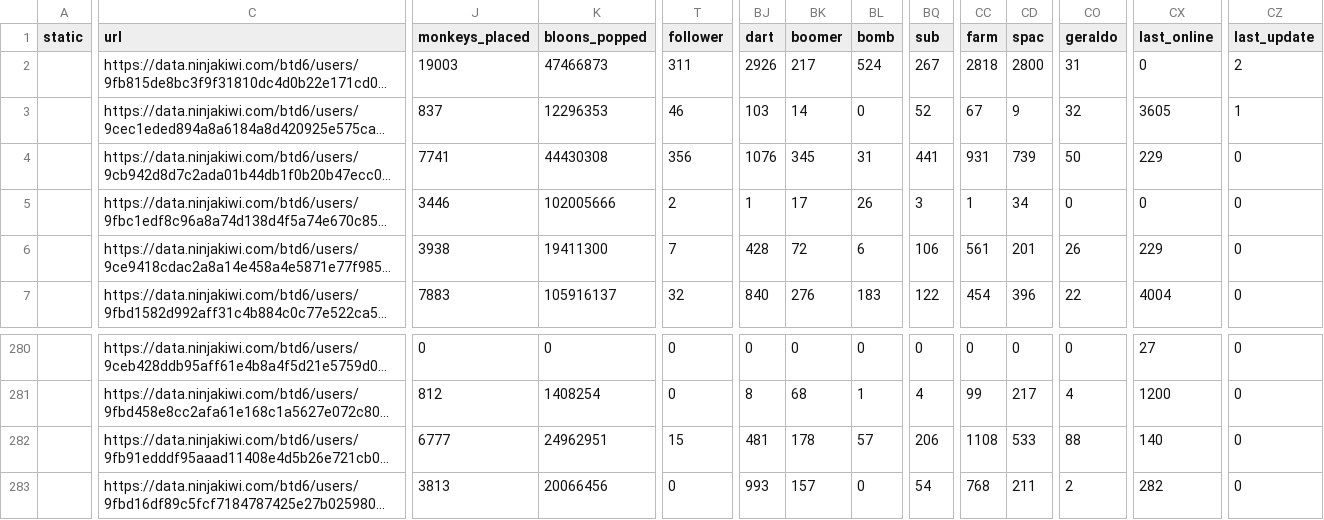
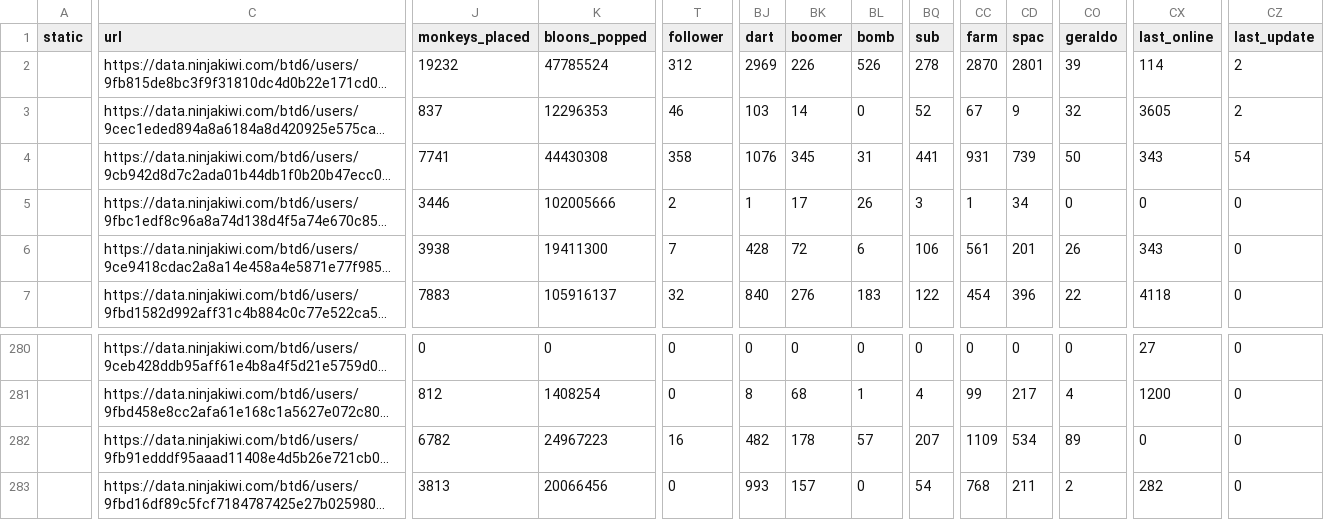
Before and after one commit to ducanup01/btd6boss, a CSV file: boss_elite_info.csv, drawn as a sheet; only a part is shown, gaps mark what is left out; long unchanged cells end in …; the diff covers the shown part only; the diff names each change by its address in the sheet, - before the commit and + after, or states it on an @@ line.

Commit message:
automatic updater

```diff
--- a/boss_elite_info.csv
+++ b/boss_elite_info.csv
-J2 (monkeys_placed): 19003
+J2 (monkeys_placed): 19232
-K2 (bloons_popped): 47466873
+K2 (bloons_popped): 47785524
-T2 (follower): 311
+T2 (follower): 312
-BJ2 (dart): 2926
+BJ2 (dart): 2969
-BK2 (boomer): 217
+BK2 (boomer): 226
-BL2 (bomb): 524
+BL2 (bomb): 526
-BQ2 (sub): 267
+BQ2 (sub): 278
-CC2 (farm): 2818
+CC2 (farm): 2870
-CD2 (spac): 2800
+CD2 (spac): 2801
-CO2 (geraldo): 31
+CO2 (geraldo): 39
-CX2 (last_online): 0
+CX2 (last_online): 114
-CZ3 (last_update): 1
+CZ3 (last_update): 2
-T4 (follower): 356
+T4 (follower): 358
-CX4 (last_online): 229
+CX4 (last_online): 343
-CZ4 (last_update): 0
+CZ4 (last_update): 54
-CX6 (last_online): 229
+CX6 (last_online): 343
-CX7 (last_online): 4004
+CX7 (last_online): 4118
-J282 (monkeys_placed): 6777
+J282 (monkeys_placed): 6782
-K282 (bloons_popped): 24962951
+K282 (bloons_popped): 24967223
-T282 (follower): 15
+T282 (follower): 16
-BJ282 (dart): 481
+BJ282 (dart): 482
-BQ282 (sub): 206
+BQ282 (sub): 207
-CC282 (farm): 1108
+CC282 (farm): 1109
-CD282 (spac): 533
+CD282 (spac): 534
-CO282 (geraldo): 88
+CO282 (geraldo): 89
-CX282 (last_online): 140
+CX282 (last_online): 0
```
Also changed, not shown: 92 edited cells elsewhere in this file, boss_info.csv.
